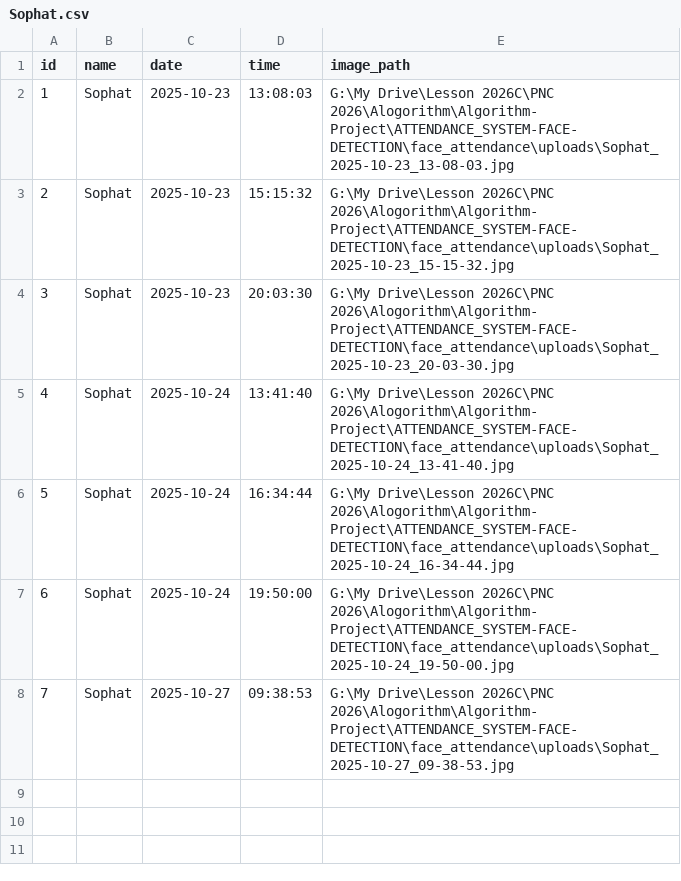
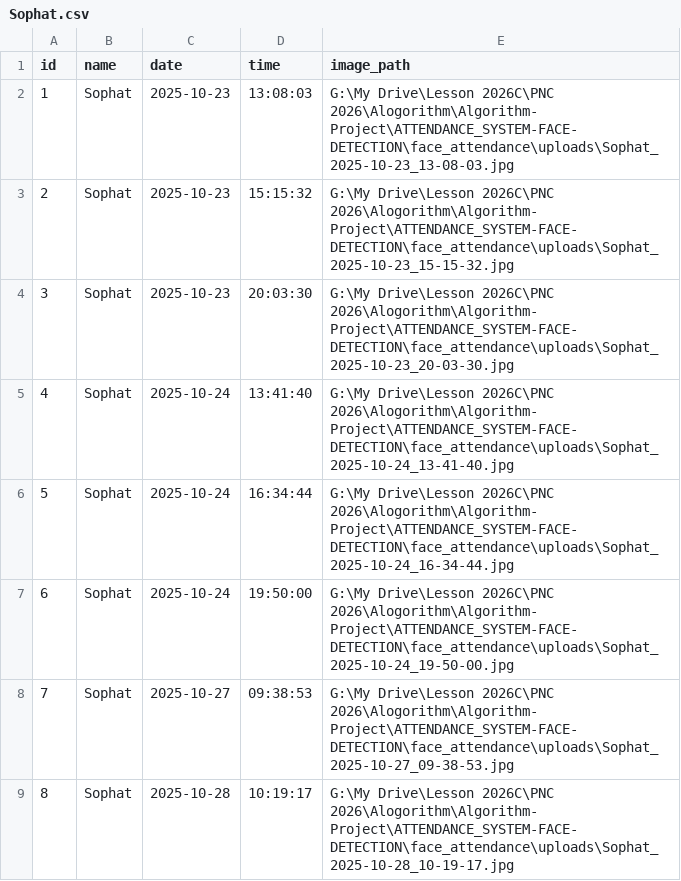
Before and after one commit to Panhakoeun/Attendance-System-Face-Detection, a CSV file: face_attendance/data/attendance_users/Sophat.csv, drawn as a sheet; the diff names each change by its address in the sheet, - before the commit and + after, or states it on an @@ line.

```diff
--- a/face_attendance/data/attendance_users/Sophat.csv
+++ b/face_attendance/data/attendance_users/Sophat.csv
+row 9: 8 | Sophat | 2025-10-28 | 10:19:17 | G:\My Drive\Lesson 2026C\PNC 2026\Alogorithm\Algorithm-Project\ATTENDANCE_SYSTEM-FACE-DETECTION\face_attendance\uploads\Sophat_2025-10-28_10-19-17.jpg
```
Also changed, not shown: face_attendance/data/attendance.csv, face_attendance/data/attendance_users/Panha.csv, 14 other files.
